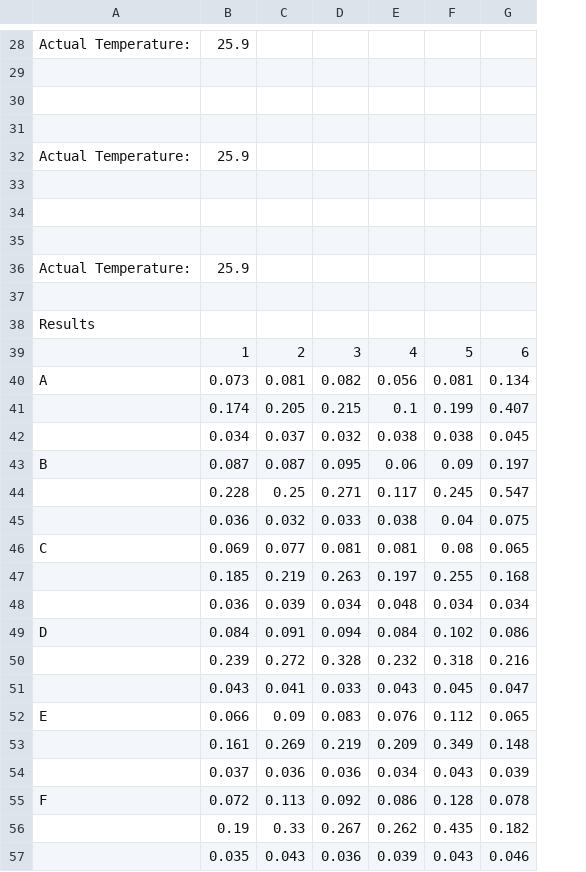
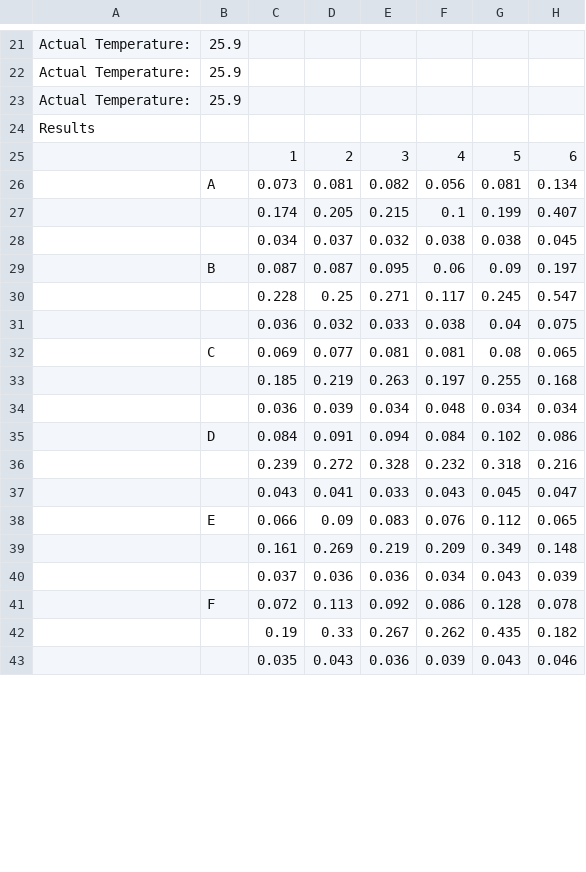
Before and after one commit to hputnam/Moorea_Pocillopora, a CSV file: data/chlorophyll/20240202_Aug22_Chl.csv, drawn as a sheet; only a part is shown, gaps mark what is left out; removed rows and columns are numbered as before the commit, all else as after; rows hold the shown columns only; the diff covers the shown part only; the diff names each change by its address in the sheet, - before the commit and + after, or states it on an @@ line.

```diff
--- a/data/chlorophyll/20240202_Aug22_Chl.csv
+++ b/data/chlorophyll/20240202_Aug22_Chl.csv
+column B, rows 21-41: 25.9 | 25.9 | 25.9 |  |  | A |  |  | B |  |  | C |  |  | D |  |  | E |  |  | F
-C21: 25.9
+C21: (empty)
-row 29: (empty)
-row 30: (empty)
-row 31: (empty)
-C22: 25.9
+C22: (empty)
-row 33: (empty)
-row 34: (empty)
-row 35: (empty)
-C23: 25.9
+C23: (empty)
-row 37: (empty)
-A26: A
+A26: (empty)
-A29: B
+A29: (empty)
-A32: C
+A32: (empty)
-A35: D
+A35: (empty)
-A38: E
+A38: (empty)
-A41: F
+A41: (empty)
```
Also changed, not shown: 13 added rows, 20 removed rows, 2 moved rows and 3 edited cells elsewhere in this file, data/chlorophyll/20240130_Jul22_Chl.csv, data/chlorophyll/20240131_Sep22_Chl.csv, 13 other files.
